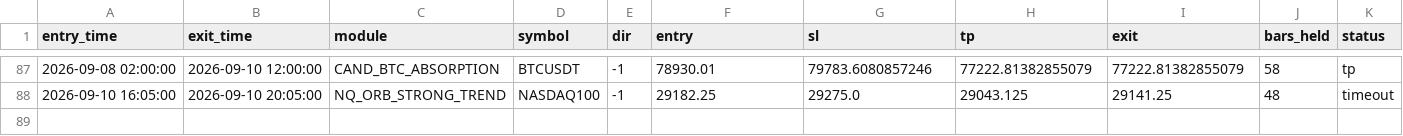
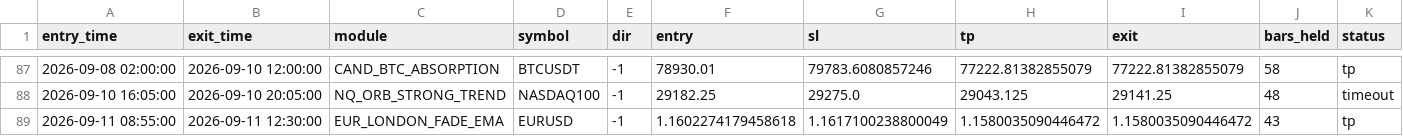
Before and after one commit to alplion890/borsa-signalbot, a CSV file: strategy-lab/outputs/intraday/forward_ea/cloud_ledger.csv, drawn as a sheet; only a part is shown, gaps mark what is left out; rows hold the shown columns only; the diff names each change by its address in the sheet, - before the commit and + after, or states it on an @@ line.

```diff
--- a/strategy-lab/outputs/intraday/forward_ea/cloud_ledger.csv
+++ b/strategy-lab/outputs/intraday/forward_ea/cloud_ledger.csv
+row 89: 2026-09-11 08:55:00 | 2026-09-11 12:30:00 | EUR_LONDON_FADE_EMA | EURUSD | -1 | 1.1602274179458618 | 1.1617100238800049 | 1.1580035090446472 | 1.1580035090446472 | 43 | tp
```
Also changed, not shown: 1 other file.
